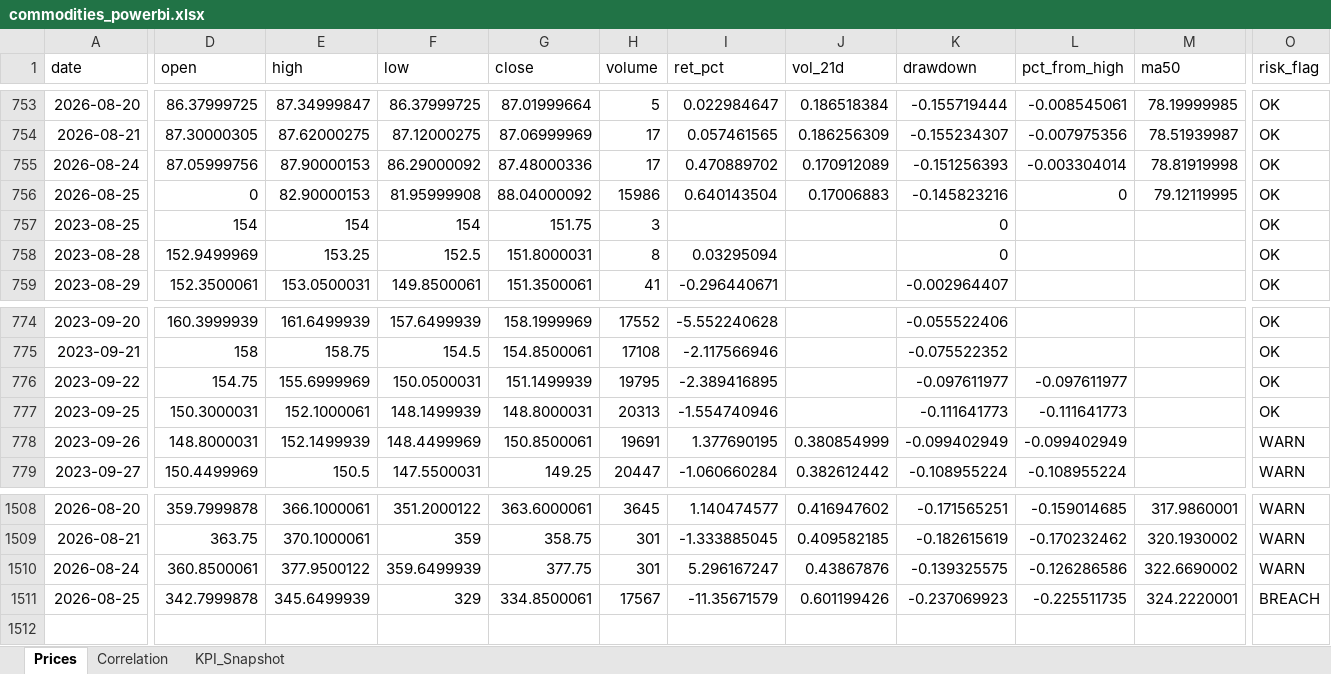
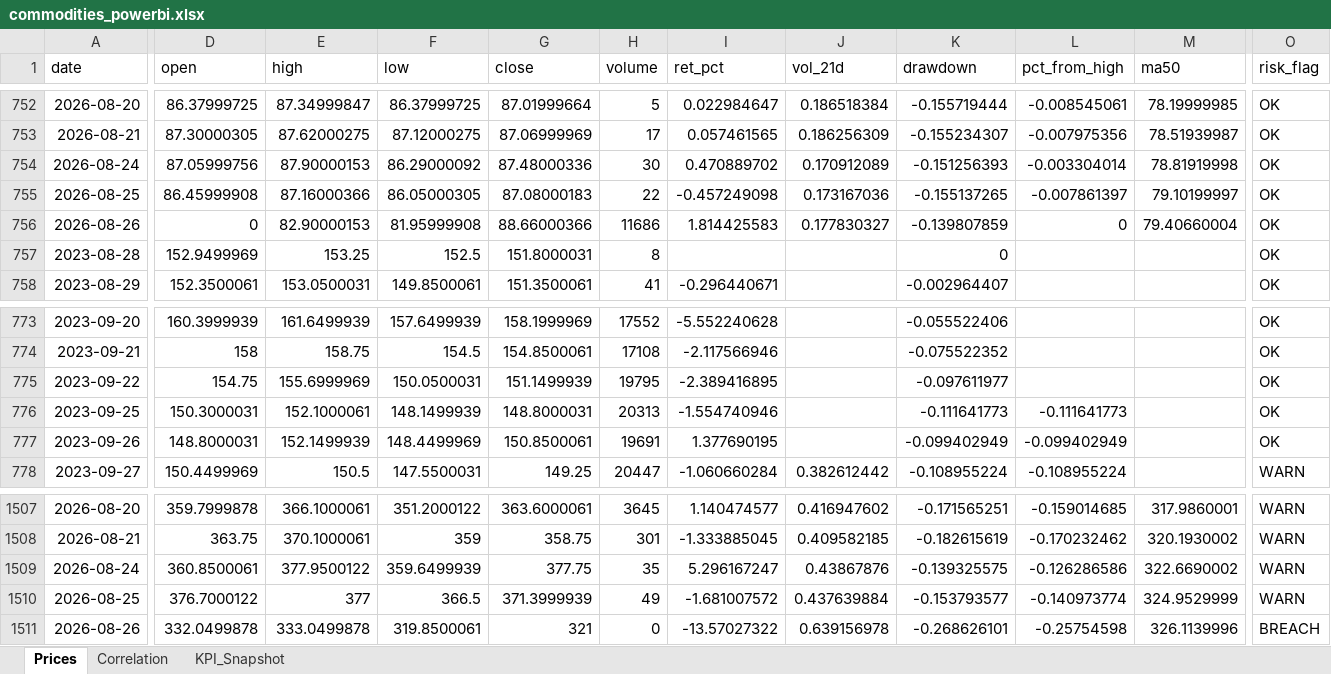
Before and after one commit to rodrigo-carfon/rodrigo-carfon.github.io, an Excel workbook: commodity-risk-dashboard/data/commodities_powerbi.xlsx, sheet Prices, drawn as a sheet; only a part is shown, gaps mark what is left out; values as stored, in another font and other column widths than the file's, no borders; removed rows and columns are numbered as before the commit, all else as after; rows hold the shown columns only; the diff covers the shown part only; the diff names each change by its address in the sheet, - before the commit and + after, or states it on an @@ line.

```diff
--- a/commodity-risk-dashboard/data/commodities_powerbi.xlsx (sheet Prices)
+++ b/commodity-risk-dashboard/data/commodities_powerbi.xlsx (sheet Prices)
-H754 (volume): 17
+H754 (volume): 30
-D755 (open): 0
+D755 (open): 86.45999908
-E755 (high): 82.90000153
+E755 (high): 87.16000366
-F755 (low): 81.95999908
+F755 (low): 86.05000305
-G755 (close): 88.04000092
+G755 (close): 87.08000183
-H755 (volume): 15986
+H755 (volume): 22
-I755 (ret_pct): 0.640143504
+I755 (ret_pct): -0.457249098
-J755 (vol_21d): 0.17006883
+J755 (vol_21d): 0.173167036
-K755 (drawdown): -0.145823216
+K755 (drawdown): -0.155137265
-L755 (pct_from_high): 0
+L755 (pct_from_high): -0.007861397
-M755 (ma50): 79.12119995
+M755 (ma50): 79.10199997
-row 757: 2023-08-25 | 154 | 154 | 154 | 151.75 | 3 |  |  | 0 |  |  | OK
+row 756: 2026-08-26 | 0 | 82.90000153 | 81.95999908 | 88.66000366 | 11686 | 1.814425583 | 0.177830327 | -0.139807859 | 0 | 79.40660004 | OK
-I757 (ret_pct): 0.03295094
+I757 (ret_pct): (empty)
-L775 (pct_from_high): -0.097611977
+L775 (pct_from_high): (empty)
-J777 (vol_21d): 0.380854999
+J777 (vol_21d): (empty)
-O777 (risk_flag): WARN
+O777 (risk_flag): OK
-H1509 (volume): 301
+H1509 (volume): 35
-D1510 (open): 342.7999878
+D1510 (open): 376.7000122
-E1510 (high): 345.6499939
+E1510 (high): 377
-F1510 (low): 329
+F1510 (low): 366.5
-G1510 (close): 334.8500061
+G1510 (close): 371.3999939
-H1510 (volume): 17567
+H1510 (volume): 49
-I1510 (ret_pct): -11.35671579
+I1510 (ret_pct): -1.681007572
-J1510 (vol_21d): 0.601199426
+J1510 (vol_21d): 0.437639884
-K1510 (drawdown): -0.237069923
+K1510 (drawdown): -0.153793577
-L1510 (pct_from_high): -0.225511735
+L1510 (pct_from_high): -0.140973774
-M1510 (ma50): 324.2220001
+M1510 (ma50): 324.9529999
-O1510 (risk_flag): BREACH
+O1510 (risk_flag): WARN
+row 1511: 2026-08-26 | 332.0499878 | 333.0499878 | 319.8500061 | 321 | 0 | -13.57027322 | 0.639156978 | -0.268626101 | -0.25754598 | 326.1139996 | BREACH
```
Also changed, not shown: 1 removed row and 11 edited cells elsewhere in this sheet, sheet KPI_Snapshot, sheet Correlation, 6 other files.
